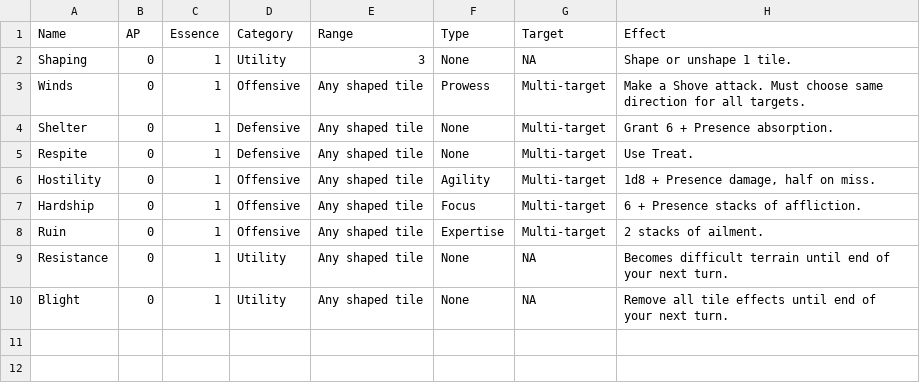
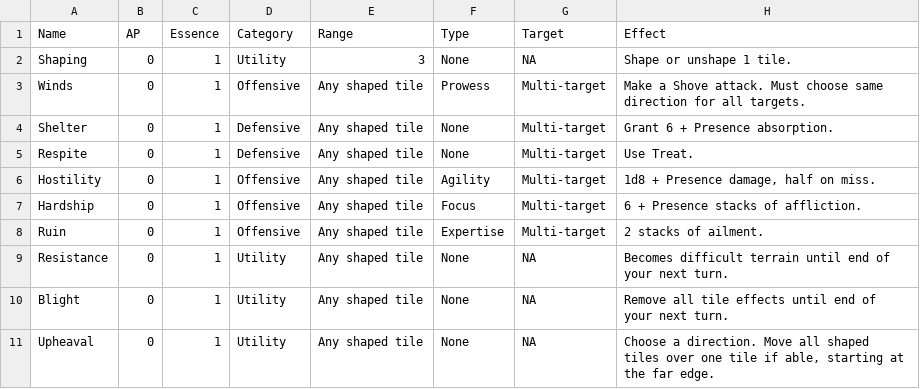
Before and after one commit to Leafwing-Studios/fonts-of-power, a CSV file: docs/src/character-options/classes/wildshaper/powers.csv, drawn as a sheet; the diff names each change by its address in the sheet, - before the commit and + after, or states it on an @@ line.

Commit message:
Upheaval power for shaper

```diff
--- a/docs/src/character-options/classes/wildshaper/powers.csv
+++ b/docs/src/character-options/classes/wildshaper/powers.csv
+row 11: Upheaval | 0 | 1 | Utility | Any shaped tile | None | NA | Choose a direction. Move all shaped tiles over one tile if able, starting at the far edge.
```
